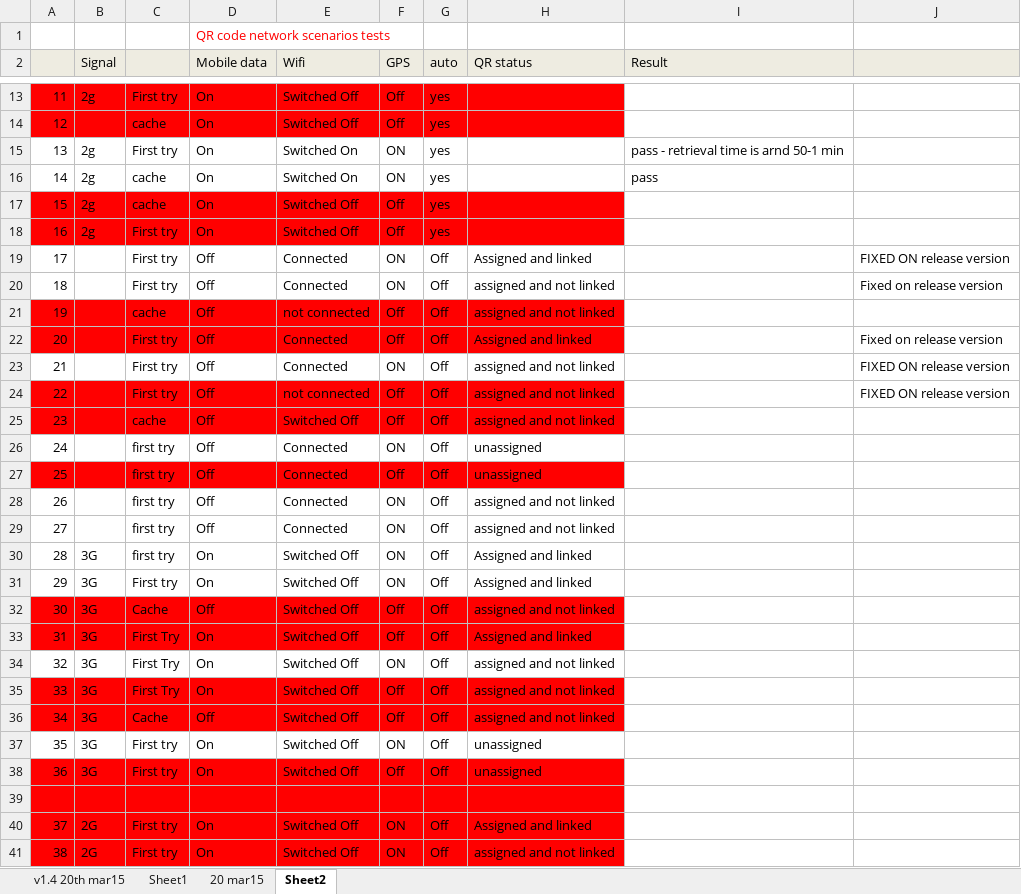
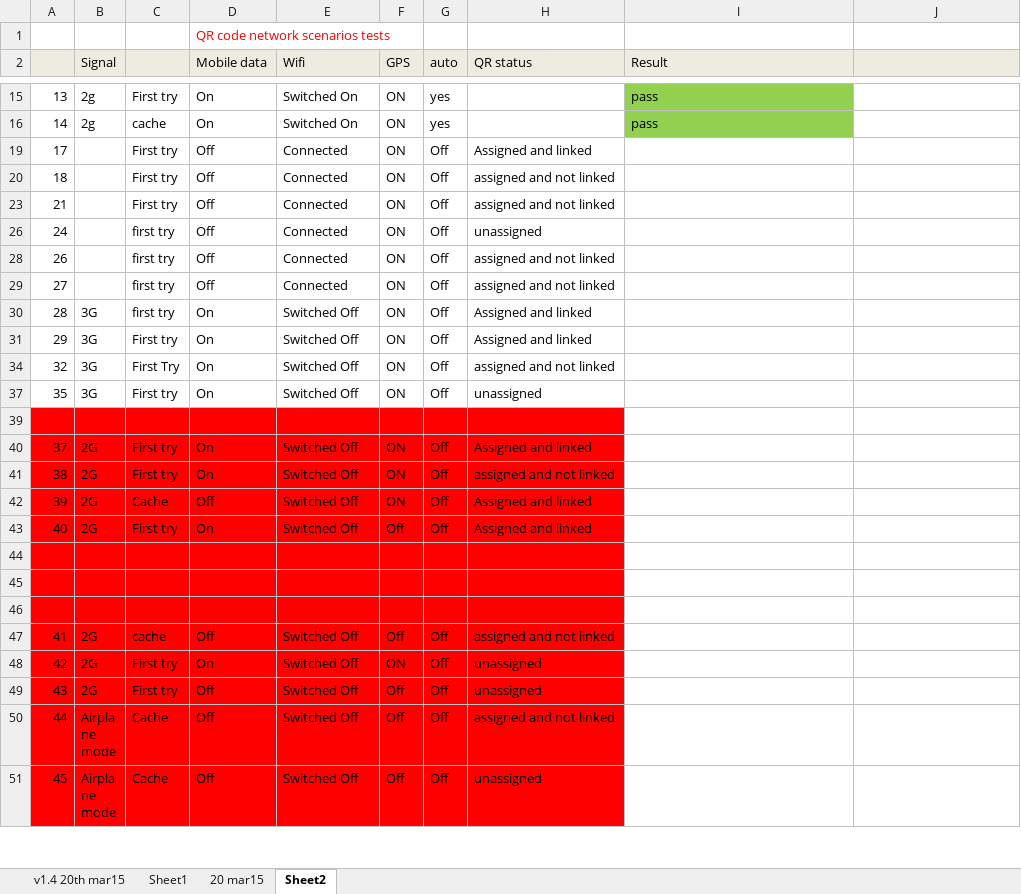
Before and after one commit to Snapooh/TESTING, an Excel workbook: MMS/Test Cases/Monitor app/Performance tests-build 10 18may2015.xlsx, sheet Sheet2, drawn as a sheet; only a part is shown, gaps mark what is left out; the shorter side is filled out with more unchanged rows; values as stored, in another font and other column widths than the file's, no borders; the diff covers the shown part only; the diff names each change by its address in the sheet, - before the commit and + after, or states it on an @@ line.

```diff
--- a/MMS/Test Cases/Monitor app/Performance tests-build 10 18may2015.xlsx (sheet Sheet2)
+++ b/MMS/Test Cases/Monitor app/Performance tests-build 10 18may2015.xlsx (sheet Sheet2)
@@ row 13 hidden: 11 | 2g | First try | On | Switched Off | Off | yes @@
@@ row 14 hidden: 12 |  | cache | On | Switched Off | Off | yes @@
-I15 (Result): pass - retrieval time is arnd 50-1 min
+I15 (Result): pass
-I15:I16 fill: none
+I15:I16 fill: #92D050
@@ row 17 hidden: 15 | 2g | cache | On | Switched Off | Off | yes @@
@@ row 18 hidden: 16 | 2g | First try | On | Switched Off | Off | yes @@
-J19: FIXED ON release version
+J19: (empty)
-J20: Fixed on release version
+J20: (empty)
@@ row 21 hidden: 19 |  | cache | Off | not connected | Off | Off | assigned and not linked @@
@@ row 22 hidden: 20 |  | First try | Off | Connected | Off | Off | Assigned and linked |  | Fixed on release version @@
-J23: FIXED ON release version
+J23: (empty)
@@ row 24 hidden: 22 |  | First try | Off | not connected | Off | Off | assigned and not linked |  | FIXED ON release version @@
@@ row 25 hidden: 23 |  | cache | Off | Switched Off | Off | Off | assigned and not linked @@
@@ row 27 hidden: 25 |  | first try | Off | Connected | Off | Off | unassigned @@
@@ row 32 hidden: 30 | 3G | Cache | Off | Switched Off | Off | Off | assigned and not linked @@
@@ row 33 hidden: 31 | 3G | First Try | On | Switched Off | Off | Off | Assigned and linked @@
@@ row 35 hidden: 33 | 3G | First Try | On | Switched Off | Off | Off | assigned and not linked @@
@@ row 36 hidden: 34 | 3G | Cache | Off | Switched Off | Off | Off | assigned and not linked @@
@@ row 38 hidden: 36 | 3G | First try | On | Switched Off | Off | Off | unassigned @@
```
Also changed, not shown: 6 hidden or unhidden rows, 2 edited cells and cell formats elsewhere in this sheet, MMS/Regression/build 10.xlsx.
